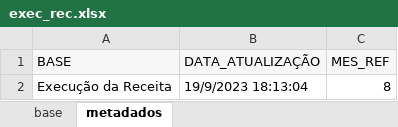
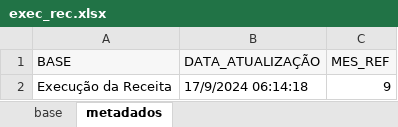
Before and after one commit to splor-mg/dados-volumes-loa, an Excel workbook: data-raw/exec_rec.xlsx, sheet metadados, drawn as a sheet; values as stored, in another font and other column widths than the file's, no borders; the diff names each change by its address in the sheet, - before the commit and + after, or states it on an @@ line.

```diff
--- a/data-raw/exec_rec.xlsx (sheet metadados)
+++ b/data-raw/exec_rec.xlsx (sheet metadados)
-B2 (DATA_ATUALIZAÇÃO): 19/9/2023 18:13:04
+B2 (DATA_ATUALIZAÇÃO): 17/9/2024 06:14:18
-C2 (MES_REF): 8
+C2 (MES_REF): 9
```
Also changed, not shown: sheet base, data-raw/Nome_UO_antigas.xlsx, data-raw/desc_IAG.xlsx, 21 other files.
